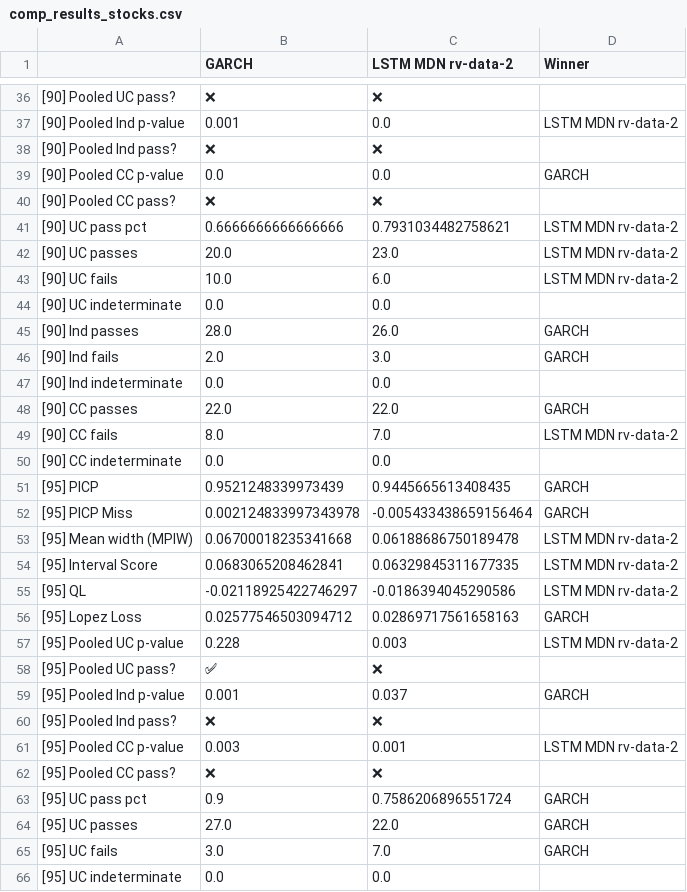
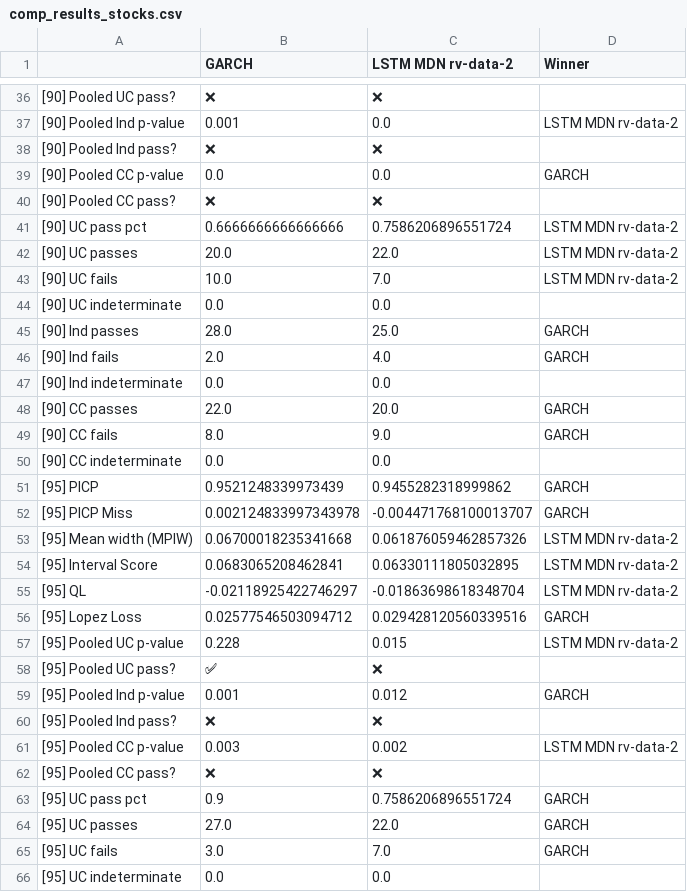
Before and after one commit to tjespe/master, a CSV file: Code/results/comp_results_stocks.csv, drawn as a sheet; only a part is shown, gaps mark what is left out; the diff covers the shown part only; the diff names each change by its address in the sheet, - before the commit and + after, or states it on an @@ line.

Commit message:
Retrain LSTM MDN

```diff
--- a/Code/results/comp_results_stocks.csv
+++ b/Code/results/comp_results_stocks.csv
-C41 (LSTM MDN rv-data-2): 0.7931034482758621
+C41 (LSTM MDN rv-data-2): 0.7586206896551724
-C42 (LSTM MDN rv-data-2): 23.0
+C42 (LSTM MDN rv-data-2): 22.0
-C43 (LSTM MDN rv-data-2): 6.0
+C43 (LSTM MDN rv-data-2): 7.0
-C45 (LSTM MDN rv-data-2): 26.0
+C45 (LSTM MDN rv-data-2): 25.0
-C46 (LSTM MDN rv-data-2): 3.0
+C46 (LSTM MDN rv-data-2): 4.0
-C48 (LSTM MDN rv-data-2): 22.0
+C48 (LSTM MDN rv-data-2): 20.0
-C49 (LSTM MDN rv-data-2): 7.0
+C49 (LSTM MDN rv-data-2): 9.0
-D49 (Winner): LSTM MDN rv-data-2
+D49 (Winner): GARCH
-C51 (LSTM MDN rv-data-2): 0.9445665613408435
+C51 (LSTM MDN rv-data-2): 0.9455282318999862
-C52 (LSTM MDN rv-data-2): -0.005433438659156464
+C52 (LSTM MDN rv-data-2): -0.004471768100013707
-C53 (LSTM MDN rv-data-2): 0.06188686750189478
+C53 (LSTM MDN rv-data-2): 0.061876059462857326
-C54 (LSTM MDN rv-data-2): 0.06329845311677335
+C54 (LSTM MDN rv-data-2): 0.06330111805032895
-C55 (LSTM MDN rv-data-2): -0.0186394045290586
+C55 (LSTM MDN rv-data-2): -0.01863698618348704
-C56 (LSTM MDN rv-data-2): 0.02869717561658163
+C56 (LSTM MDN rv-data-2): 0.029428120560339516
-C57 (LSTM MDN rv-data-2): 0.003
+C57 (LSTM MDN rv-data-2): 0.015
-C59 (LSTM MDN rv-data-2): 0.037
+C59 (LSTM MDN rv-data-2): 0.012
-C61 (LSTM MDN rv-data-2): 0.001
+C61 (LSTM MDN rv-data-2): 0.002
```
Also changed, not shown: 39 edited cells elsewhere in this file, Code/results/comp_ranking_stocks.csv, 10 other files.
